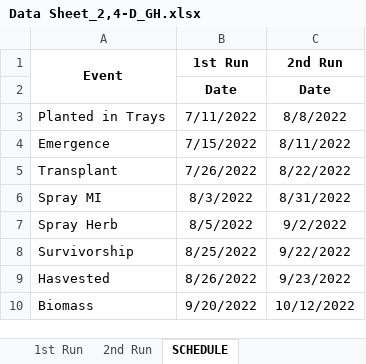
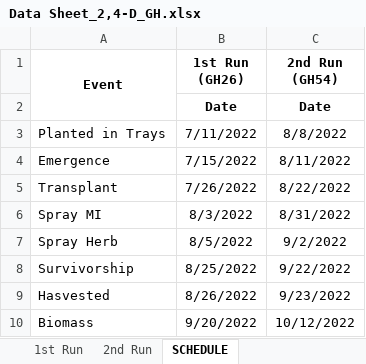
Before and after one commit to Wisc-Weeds/FFaleco, an Excel workbook: PhD/PhD Projects/Waterhemp/Metabolism Inhibitors/GH/2,4-D/Data Sheet_2,4-D_GH.xlsx, sheet SCHEDULE, drawn as a sheet; values as stored, in another font and other column widths than the file's, no borders; the diff names each change by its address in the sheet, - before the commit and + after, or states it on an @@ line.

```diff
--- a/PhD/PhD Projects/Waterhemp/Metabolism Inhibitors/GH/2,4-D/Data Sheet_2,4-D_GH.xlsx (sheet SCHEDULE)
+++ b/PhD/PhD Projects/Waterhemp/Metabolism Inhibitors/GH/2,4-D/Data Sheet_2,4-D_GH.xlsx (sheet SCHEDULE)
-B1: 1st Run
+B1: 1st Run (GH26)
-C1: 2nd Run
+C1: 2nd Run (GH54)
```
Also changed, not shown: 7 other files.
